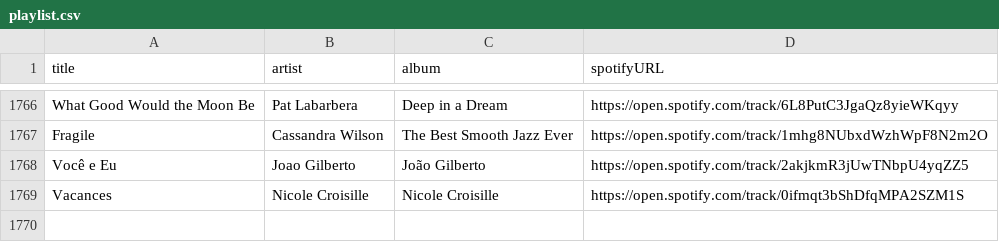
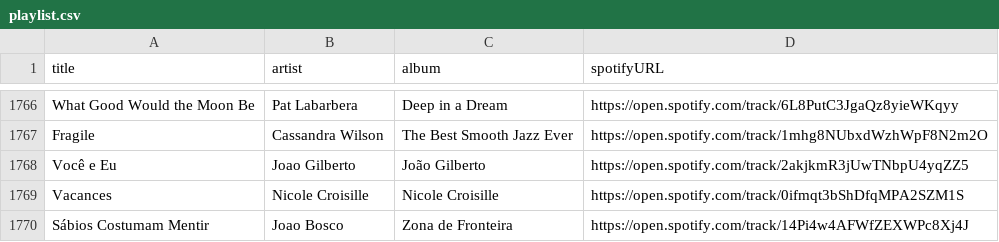
Before and after one commit to albertollamaso/best-bossa-nova-and-jazz-playlist, a CSV file: playlist.csv, drawn as a sheet; only a part is shown, gaps mark what is left out.

```diff
--- a/playlist.csv
+++ b/playlist.csv
@@ -1769 +1769,2 @@ Você e Eu,Joao Gilberto,João Gilberto,https://open.spotify.com/track/2akjkmR3j
 Vacances,Nicole Croisille,Nicole Croisille,https://open.spotify.com/track/0ifmqt3bShDfqMPA2SZM1S
+Sábios Costumam Mentir,Joao Bosco,Zona de Fronteira,https://open.spotify.com/track/14Pi4w4AFWfZEXWPc8Xj4J
```
Also changed, not shown: 1 other file.
